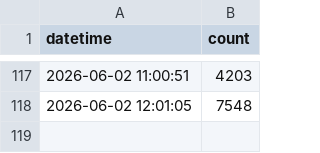
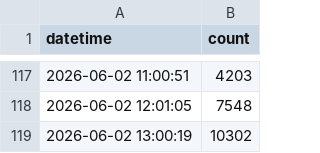
Before and after one commit to cao1029/12321-scraper, a CSV file: data/scraped_data.csv, drawn as a sheet; only a part is shown, gaps mark what is left out.

```diff
--- a/data/scraped_data.csv
+++ b/data/scraped_data.csv
@@ -118 +118,2 @@
 2026-06-02 12:01:05,7548
+2026-06-02 13:00:19,10302
```
Also changed, not shown: 1 other file.
